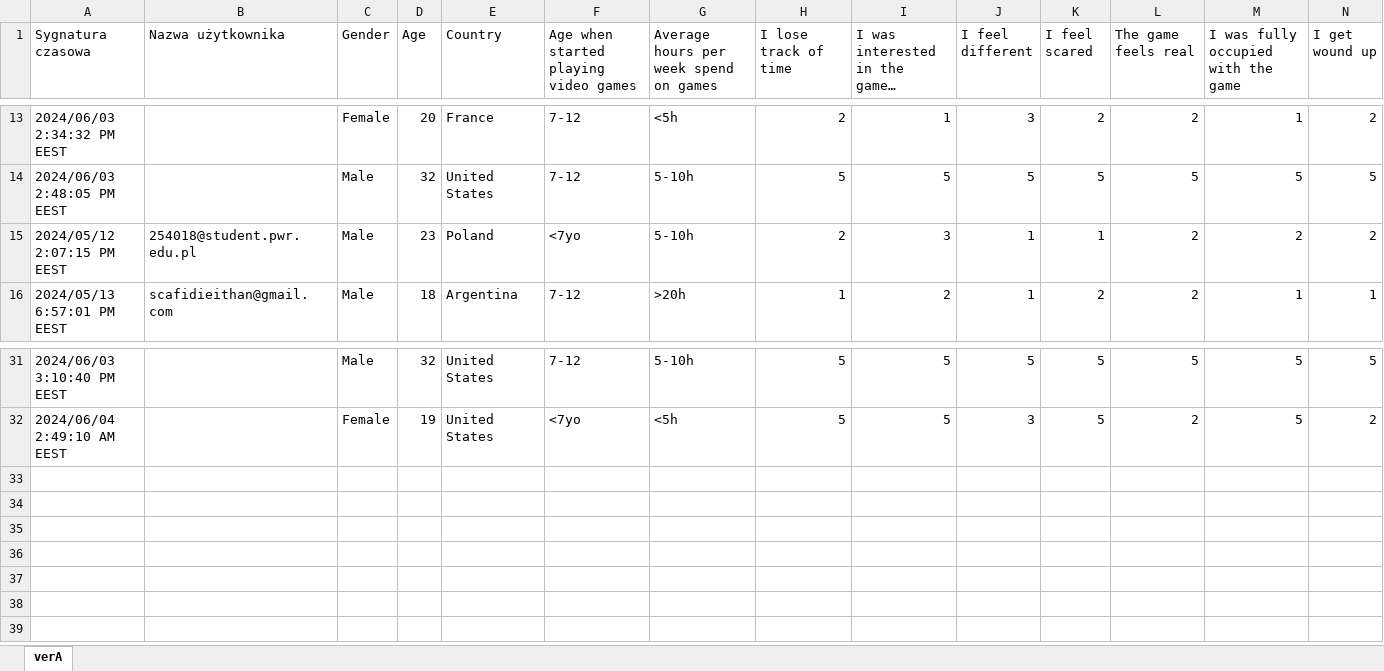
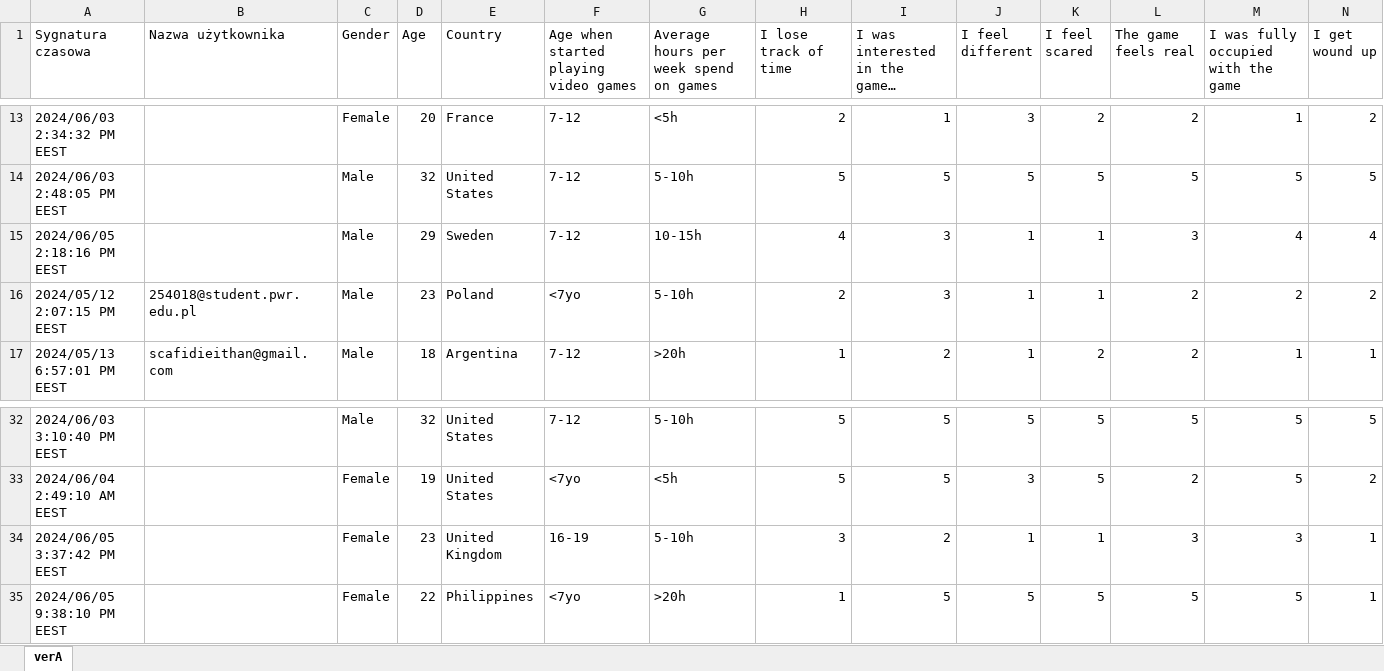
Before and after one commit to KyattPL/masters-backup, an Excel workbook: wyniki/merged_in_order.xlsx, sheet verA, drawn as a sheet; only a part is shown, gaps mark what is left out; long unchanged cells end in …; values as stored, in another font and other column widths than the file's, no borders; table styles not drawn; rows hold the shown columns only; the diff names each change by its address in the sheet, - before the commit and + after, or states it on an @@ line.

```diff
--- a/wyniki/merged_in_order.xlsx (sheet verA)
+++ b/wyniki/merged_in_order.xlsx (sheet verA)
+row 15: 2024/06/05 2:18:16 PM EEST |  | Male | 29 | Sweden | 7-12 | 10-15h | 4 | 3 | 1 | 1 | 3 | 4 | 4
+row 34: 2024/06/05 3:37:42 PM EEST |  | Female | 23 | United Kingdom | 16-19 | 5-10h | 3 | 2 | 1 | 1 | 3 | 3 | 1
+row 35: 2024/06/05 9:38:10 PM EEST |  | Female | 22 | Philippines | <7yo | >20h | 1 | 5 | 5 | 5 | 5 | 5 | 1
```
Also changed, not shown: wyniki/RESULTS_COMBINED.xlsx, wyniki/only_quest_a.xlsx, 19 other files.
